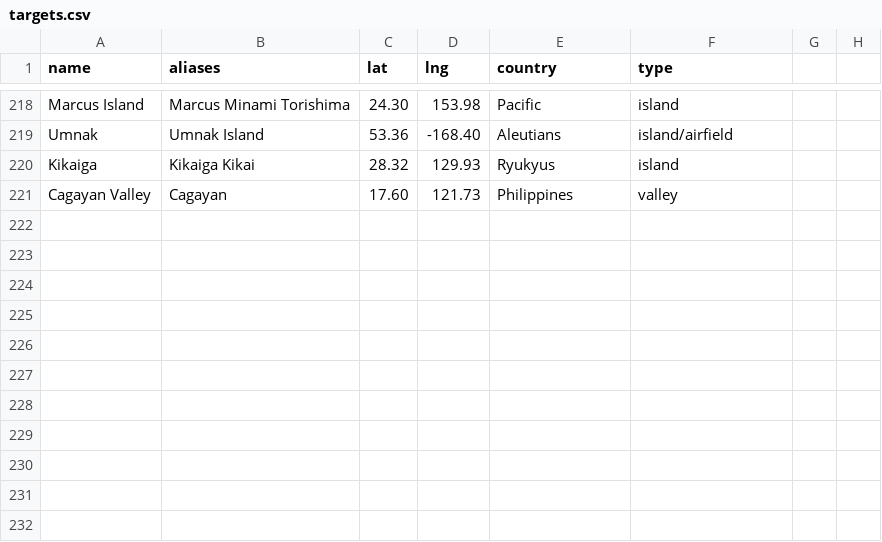
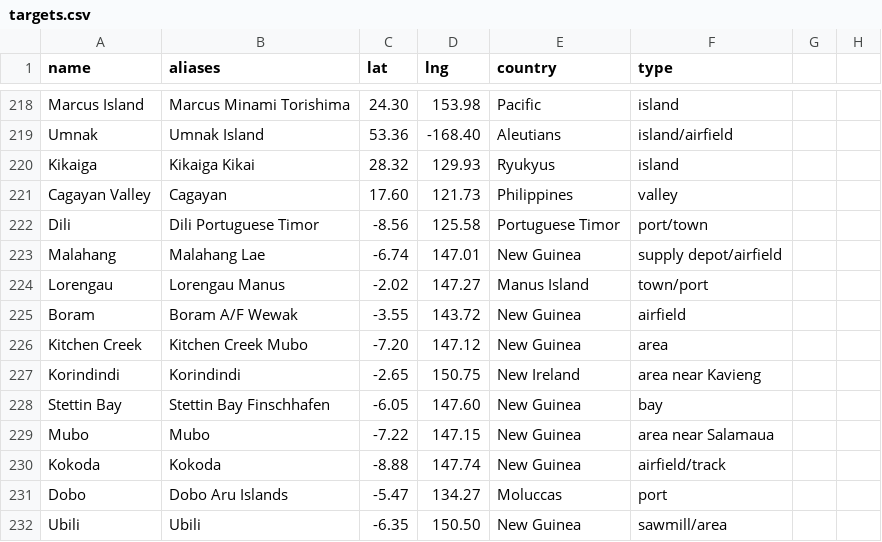
Before and after one commit to chessgoose/pacific-wings, a CSV file: data/targets.csv, drawn as a sheet; only a part is shown, gaps mark what is left out; the diff names each change by its address in the sheet, - before the commit and + after, or states it on an @@ line.

```diff
--- a/data/targets.csv
+++ b/data/targets.csv
+row 222: Dili | Dili Portuguese Timor | -8.56 | 125.58 | Portuguese Timor | port/town
+row 223: Malahang | Malahang Lae | -6.74 | 147.01 | New Guinea | supply depot/airfield
+row 224: Lorengau | Lorengau Manus | -2.02 | 147.27 | Manus Island | town/port
+row 225: Boram | Boram A/F Wewak | -3.55 | 143.72 | New Guinea | airfield
+row 226: Kitchen Creek | Kitchen Creek Mubo | -7.20 | 147.12 | New Guinea | area
+row 227: Korindindi | Korindindi | -2.65 | 150.75 | New Ireland | area near Kavieng
+row 228: Stettin Bay | Stettin Bay Finschhafen | -6.05 | 147.60 | New Guinea | bay
+row 229: Mubo | Mubo | -7.22 | 147.15 | New Guinea | area near Salamaua
+row 230: Kokoda | Kokoda | -8.88 | 147.74 | New Guinea | airfield/track
+row 231: Dobo | Dobo Aru Islands | -5.47 | 134.27 | Moluccas | port
+row 232: Ubili | Ubili | -6.35 | 150.50 | New Guinea | sawmill/area
```
Also changed, not shown: 8 other files.
